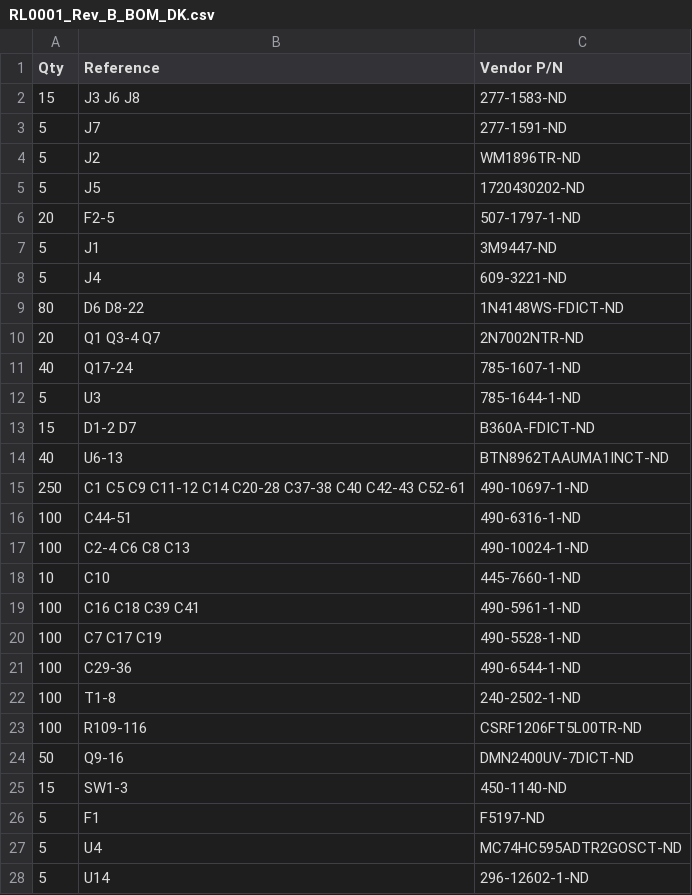
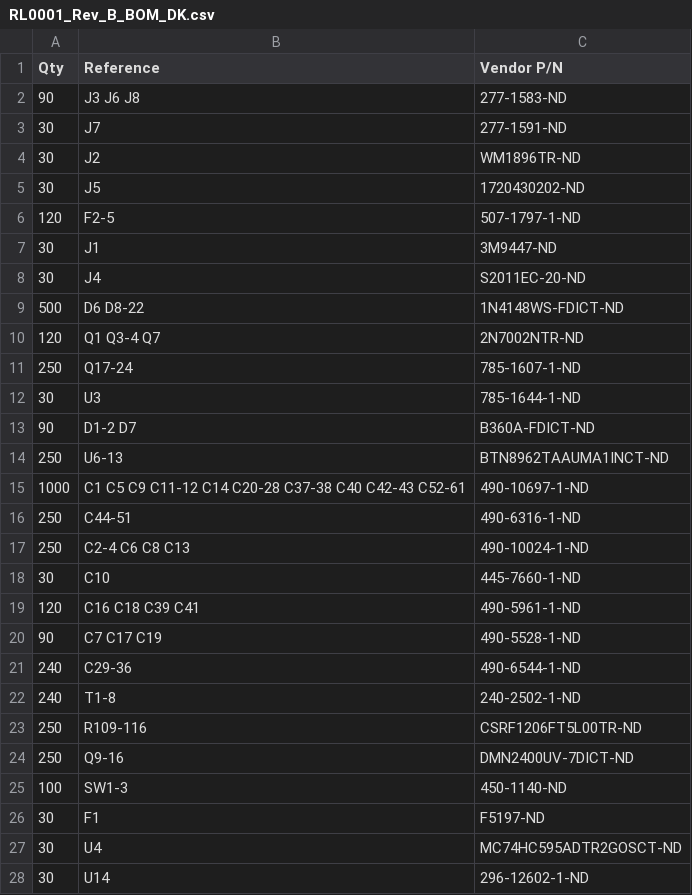
Before and after one commit to RevolutionLighting/RPDG_Hardware, a CSV file: RL0001/RL0001_Rev_B_BOM_DK.csv, drawn as a sheet; only a part is shown; the diff covers the shown part only.

```diff
--- a/RL0001/RL0001_Rev_B_BOM_DK.csv
+++ b/RL0001/RL0001_Rev_B_BOM_DK.csv
@@ -1,28 +1,28 @@
 Qty,Reference,Vendor P/N
-15,J3 J6 J8,277-1583-ND
-5,J7,277-1591-ND
-5,J2,WM1896TR-ND
-5,J5,1720430202-ND
-20,F2-5,507-1797-1-ND
-5,J1,3M9447-ND
-5,J4,609-3221-ND
-80,D6 D8-22,1N4148WS-FDICT-ND
-20,Q1 Q3-4 Q7,2N7002NTR-ND
-40,Q17-24,785-1607-1-ND
-5,U3,785-1644-1-ND
-15,D1-2 D7,B360A-FDICT-ND
-40,U6-13,BTN8962TAAUMA1INCT-ND
-250,C1 C5 C9 C11-12 C14 C20-28 C37-38 C40 C42-43 C52-61,490-10697-1-ND
-100,C44-51,490-6316-1-ND
-100,C2-4 C6 C8 C13,490-10024-1-ND
-10,C10,445-7660-1-ND
-100,C16 C18 C39 C41,490-5961-1-ND
-100,C7 C17 C19,490-5528-1-ND
-100,C29-36,490-6544-1-ND
-100,T1-8,240-2502-1-ND
-100,R109-116,CSRF1206FT5L00TR-ND
-50,Q9-16,DMN2400UV-7DICT-ND
-15,SW1-3,450-1140-ND
-5,F1,F5197-ND
-5,U4,MC74HC595ADTR2GOSCT-ND
-5,U14,296-12602-1-ND
+90,J3 J6 J8,277-1583-ND
+30,J7,277-1591-ND
+30,J2,WM1896TR-ND
+30,J5,1720430202-ND
+120,F2-5,507-1797-1-ND
+30,J1,3M9447-ND
+30,J4,S2011EC-20-ND
+500,D6 D8-22,1N4148WS-FDICT-ND
+120,Q1 Q3-4 Q7,2N7002NTR-ND
+250,Q17-24,785-1607-1-ND
+30,U3,785-1644-1-ND
+90,D1-2 D7,B360A-FDICT-ND
+250,U6-13,BTN8962TAAUMA1INCT-ND
+1000,C1 C5 C9 C11-12 C14 C20-28 C37-38 C40 C42-43 C52-61,490-10697-1-ND
+250,C44-51,490-6316-1-ND
+250,C2-4 C6 C8 C13,490-10024-1-ND
+30,C10,445-7660-1-ND
+120,C16 C18 C39 C41,490-5961-1-ND
+90,C7 C17 C19,490-5528-1-ND
+240,C29-36,490-6544-1-ND
+240,T1-8,240-2502-1-ND
+250,R109-116,CSRF1206FT5L00TR-ND
+250,Q9-16,DMN2400UV-7DICT-ND
+100,SW1-3,450-1140-ND
+30,F1,F5197-ND
+30,U4,MC74HC595ADTR2GOSCT-ND
+30,U14,296-12602-1-ND
```
Also changed, not shown: 5 removed rows and 17 edited cells elsewhere in this file, RL0001/RL0001_Rev_B_BOM.csv, 16 other files.
